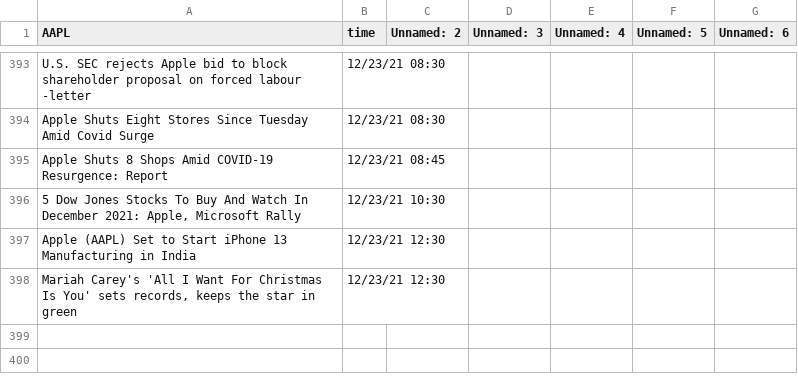
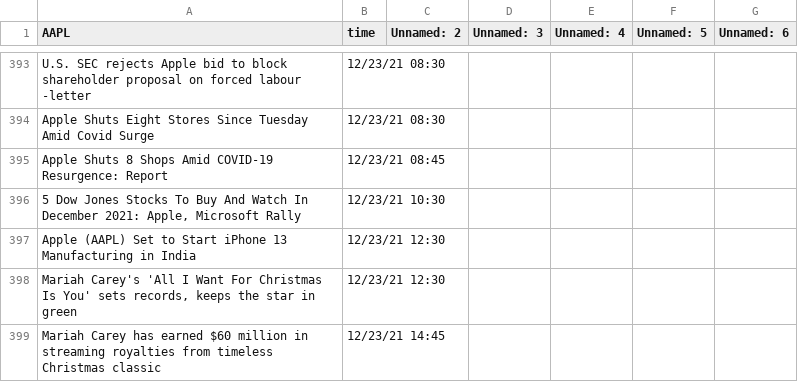
Before and after one commit to SophieLiuYQ/HeterogeneousComputing, a CSV file: data_AAPL.csv, drawn as a sheet; only a part is shown, gaps mark what is left out.

```diff
--- a/data_AAPL.csv
+++ b/data_AAPL.csv
@@ -398 +398,2 @@ Apple (AAPL) Set to Start iPhone 13 Manufacturing in India,12/23/21 12:30,,,,,
 "Mariah Carey's 'All I Want For Christmas Is You' sets records, keeps the star in green",12/23/21 12:30,,,,,
+Mariah Carey has earned $60 million in streaming royalties from timeless Christmas classic,12/23/21 14:45,,,,,
```
Also changed, not shown: data_FB.csv, data_MSFT.csv, 8 other files.
